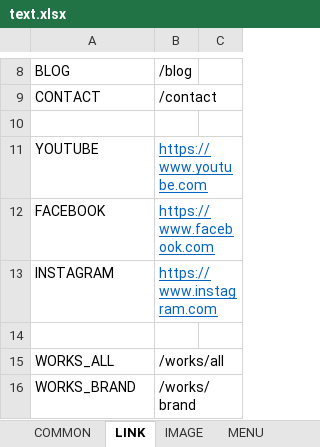
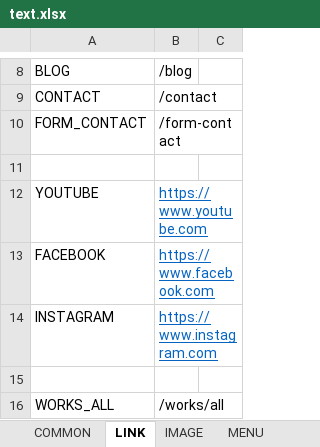
Before and after one commit to lcd11001/neko_website, an Excel workbook: data/text.xlsx, sheet LINK, drawn as a sheet; only a part is shown, gaps mark what is left out; the shorter side is filled out with more unchanged rows; values as stored, in another font and other column widths than the file's, no borders; the diff names each change by its address in the sheet, - before the commit and + after, or states it on an @@ line.

```diff
--- a/data/text.xlsx (sheet LINK)
+++ b/data/text.xlsx (sheet LINK)
+row 10: FORM_CONTACT | /form-contact
```
Also changed, not shown: sheet CONTACT, other sheet tabs, 9 other files.
